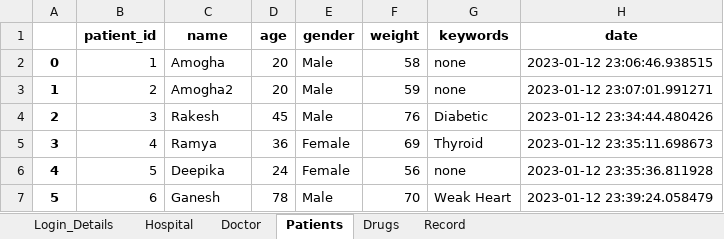
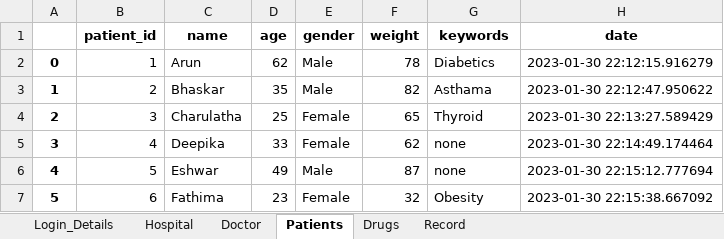
Before and after one commit to Mithunkul/ClinicalDiagonizer, an Excel workbook: db2XL.xlsx, sheet Patients, drawn as a sheet; only a part is shown; values as stored, in another font and other column widths than the file's, no borders; the diff covers the shown part only; the diff names each change by its address in the sheet, - before the commit and + after, or states it on an @@ line.

```diff
--- a/db2XL.xlsx (sheet Patients)
+++ b/db2XL.xlsx (sheet Patients)
-C2 (name): Amogha
+C2 (name): Arun
-D2 (age): 20
+D2 (age): 62
-F2 (weight): 58
+F2 (weight): 78
-G2 (keywords): none
+G2 (keywords): Diabetics
-H2 (date): 2023-01-12 23:06:46.938515
+H2 (date): 2023-01-30 22:12:15.916279
-C3 (name): Amogha2
+C3 (name): Bhaskar
-D3 (age): 20
+D3 (age): 35
-F3 (weight): 59
+F3 (weight): 82
-G3 (keywords): none
+G3 (keywords): Asthama
-H3 (date): 2023-01-12 23:07:01.991271
+H3 (date): 2023-01-30 22:12:47.950622
-C4 (name): Rakesh
+C4 (name): Charulatha
-D4 (age): 45
+D4 (age): 25
-E4 (gender): Male
+E4 (gender): Female
-F4 (weight): 76
+F4 (weight): 65
-G4 (keywords): Diabetic
+G4 (keywords): Thyroid
-H4 (date): 2023-01-12 23:34:44.480426
+H4 (date): 2023-01-30 22:13:27.589429
-C5 (name): Ramya
+C5 (name): Deepika
-D5 (age): 36
+D5 (age): 33
-F5 (weight): 69
+F5 (weight): 62
-G5 (keywords): Thyroid
+G5 (keywords): none
-H5 (date): 2023-01-12 23:35:11.698673
+H5 (date): 2023-01-30 22:14:49.174464
-C6 (name): Deepika
+C6 (name): Eshwar
-D6 (age): 24
+D6 (age): 49
-E6 (gender): Female
+E6 (gender): Male
-F6 (weight): 56
+F6 (weight): 87
-H6 (date): 2023-01-12 23:35:36.811928
+H6 (date): 2023-01-30 22:15:12.777694
-C7 (name): Ganesh
+C7 (name): Fathima
-D7 (age): 78
+D7 (age): 23
-E7 (gender): Male
+E7 (gender): Female
-F7 (weight): 70
+F7 (weight): 32
-G7 (keywords): Weak Heart
+G7 (keywords): Obesity
-H7 (date): 2023-01-12 23:39:24.058479
+H7 (date): 2023-01-30 22:15:38.667092
```
Also changed, not shown: 5 removed rows and 31 edited cells elsewhere in this sheet, sheet Record, sheet Doctor, sheet Drugs, sheet Login_Details, sheet Hospital, 3 other files.
